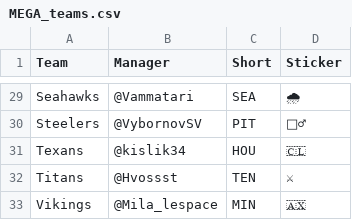
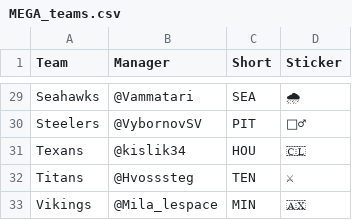
Before and after one commit to colzphml/mega_games, a CSV file: MEGA_teams.csv, drawn as a sheet; only a part is shown, gaps mark what is left out; the diff names each change by its address in the sheet, - before the commit and + after, or states it on an @@ line.

```diff
--- a/MEGA_teams.csv
+++ b/MEGA_teams.csv
-B32 (Manager): @Hvossst
+B32 (Manager): @Hvosssteg
```
Also changed, not shown: 2 other files.
